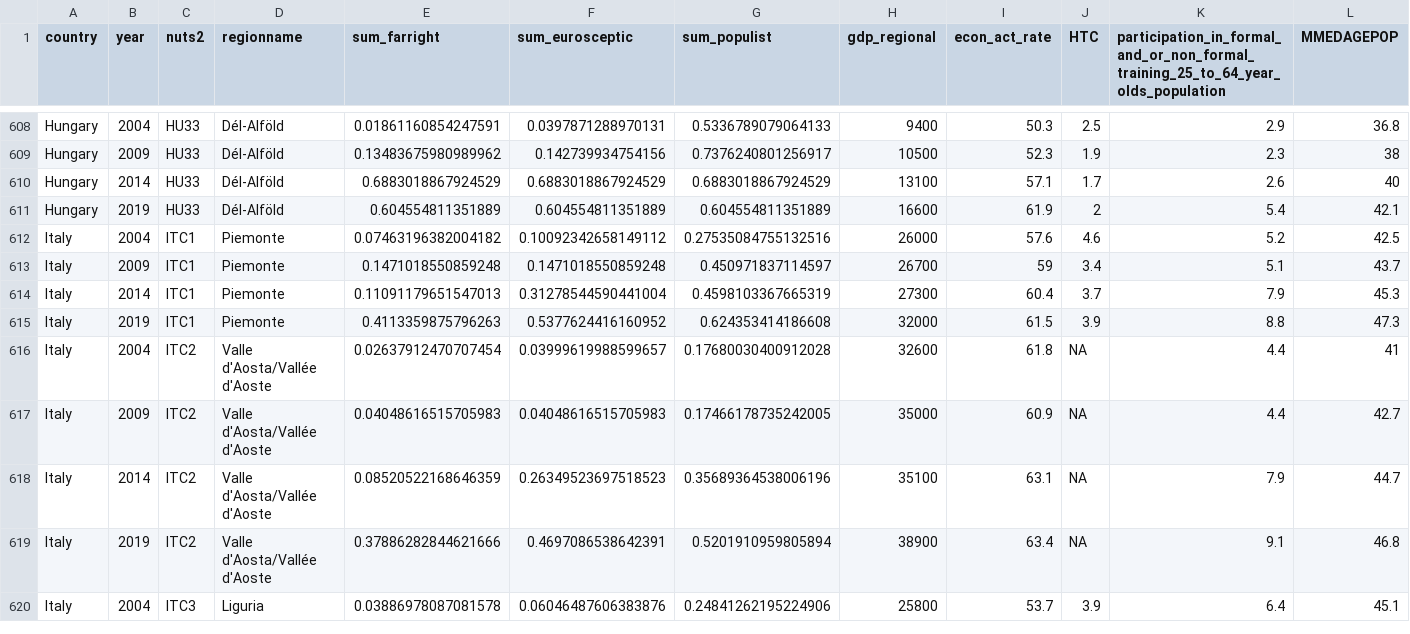
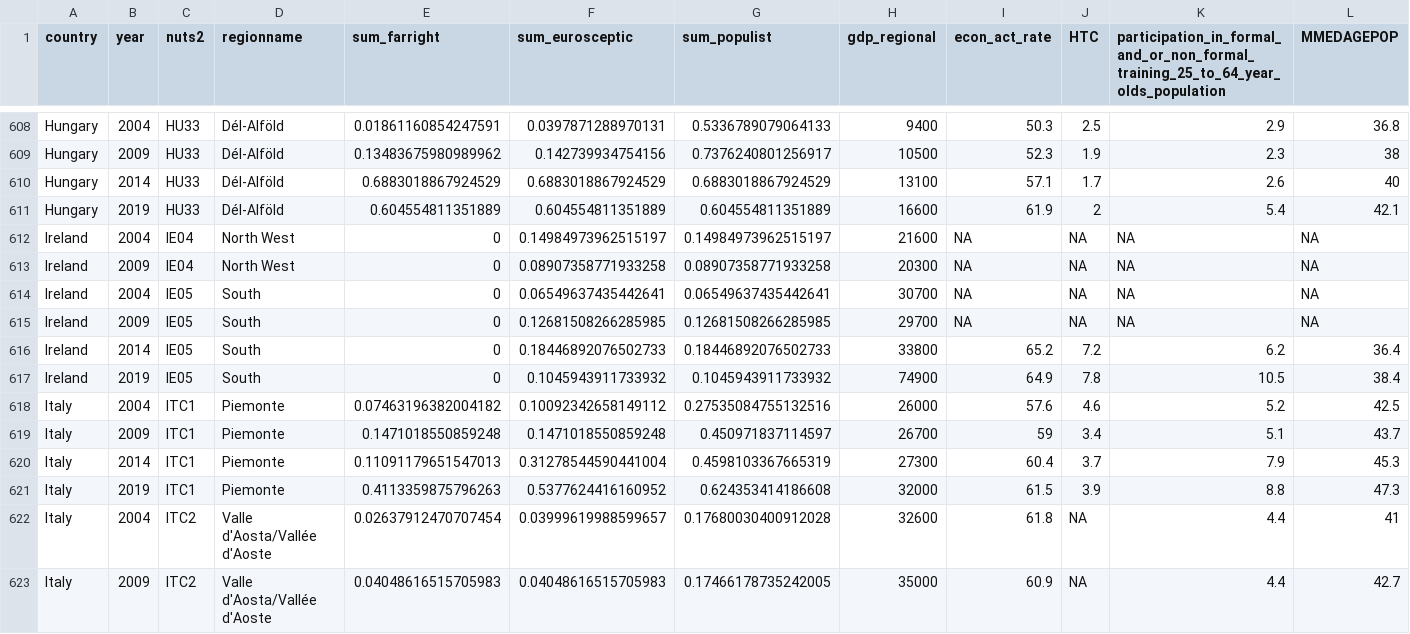
Before and after one commit to Vosbrucke/Thesis, a CSV file: Processed_data/df_to_modelling.csv, drawn as a sheet; only a part is shown, gaps mark what is left out; the shorter side is filled out with more unchanged rows; rows hold the shown columns only; the diff names each change by its address in the sheet, - before the commit and + after, or states it on an @@ line.

Commit message:
Ireland code fix

```diff
--- a/Processed_data/df_to_modelling.csv
+++ b/Processed_data/df_to_modelling.csv
+row 612: Ireland | 2004 | IE04 | North West | 0 | 0.14984973962515197 | 0.14984973962515197 | 21600 | NA | NA | NA | NA
+row 613: Ireland | 2009 | IE04 | North West | 0 | 0.08907358771933258 | 0.08907358771933258 | 20300 | NA | NA | NA | NA
+row 614: Ireland | 2004 | IE05 | South | 0 | 0.06549637435442641 | 0.06549637435442641 | 30700 | NA | NA | NA | NA
+row 615: Ireland | 2009 | IE05 | South | 0 | 0.12681508266285985 | 0.12681508266285985 | 29700 | NA | NA | NA | NA
+row 616: Ireland | 2014 | IE05 | South | 0 | 0.18446892076502733 | 0.18446892076502733 | 33800 | 65.2 | 7.2 | 6.2 | 36.4
+row 617: Ireland | 2019 | IE05 | South | 0 | 0.1045943911733932 | 0.1045943911733932 | 74900 | 64.9 | 7.8 | 10.5 | 38.4
```
Also changed, not shown: 8 other files.
